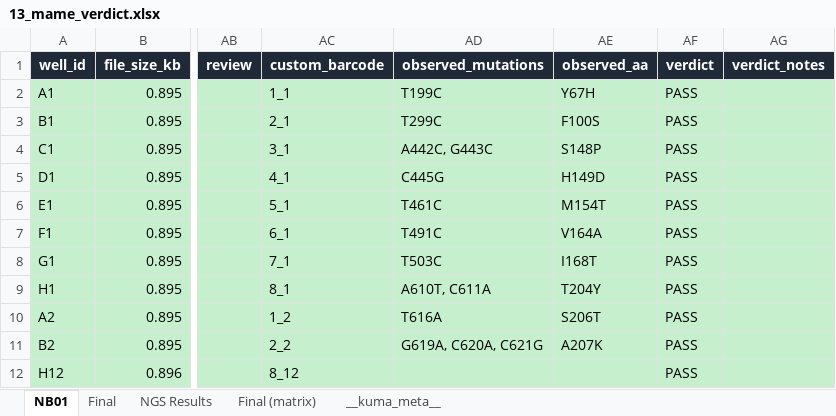
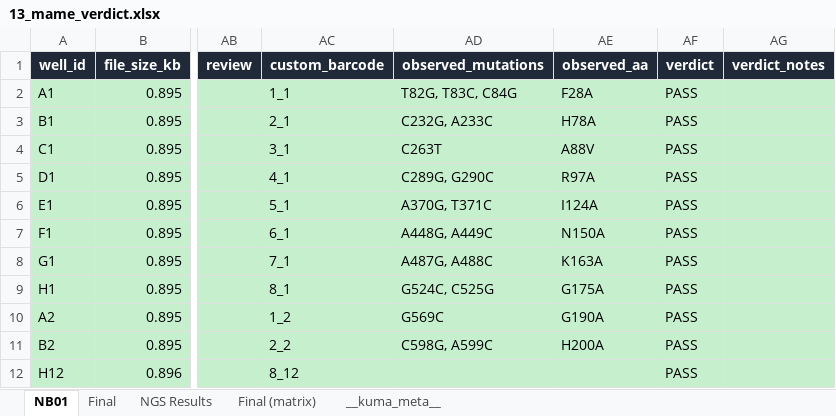
Before and after one commit to gyuminlee-repo/kuma, an Excel workbook: src-tauri/samples/mame/13_mame_verdict.xlsx, sheet NB01, drawn as a sheet; only a part is shown, gaps mark what is left out; values as stored, in another font and other column widths than the file's, no borders; the diff names each change by its address in the sheet, - before the commit and + after, or states it on an @@ line.

```diff
--- a/src-tauri/samples/mame/13_mame_verdict.xlsx (sheet NB01)
+++ b/src-tauri/samples/mame/13_mame_verdict.xlsx (sheet NB01)
-AD2 (observed_mutations): T199C
+AD2 (observed_mutations): T82G, T83C, C84G
-AE2 (observed_aa): Y67H
+AE2 (observed_aa): F28A
-AD3 (observed_mutations): T299C
+AD3 (observed_mutations): C232G, A233C
-AE3 (observed_aa): F100S
+AE3 (observed_aa): H78A
-AD4 (observed_mutations): A442C, G443C
+AD4 (observed_mutations): C263T
-AE4 (observed_aa): S148P
+AE4 (observed_aa): A88V
-AD5 (observed_mutations): C445G
+AD5 (observed_mutations): C289G, G290C
-AE5 (observed_aa): H149D
+AE5 (observed_aa): R97A
-AD6 (observed_mutations): T461C
+AD6 (observed_mutations): A370G, T371C
-AE6 (observed_aa): M154T
+AE6 (observed_aa): I124A
-AD7 (observed_mutations): T491C
+AD7 (observed_mutations): A448G, A449C
-AE7 (observed_aa): V164A
+AE7 (observed_aa): N150A
-AD8 (observed_mutations): T503C
+AD8 (observed_mutations): A487G, A488C
-AE8 (observed_aa): I168T
+AE8 (observed_aa): K163A
-AD9 (observed_mutations): A610T, C611A
+AD9 (observed_mutations): G524C, C525G
-AE9 (observed_aa): T204Y
+AE9 (observed_aa): G175A
-AD10 (observed_mutations): T616A
+AD10 (observed_mutations): G569C
-AE10 (observed_aa): S206T
+AE10 (observed_aa): G190A
-AD11 (observed_mutations): G619A, C620A, C621G
+AD11 (observed_mutations): C598G, A599C
-AE11 (observed_aa): A207K
+AE11 (observed_aa): H200A
```
Also changed, not shown: sheet NGS Results, sheet Final, sheet Final (matrix), sheet __kuma_meta__, src-tauri/samples/mame/03_mame_expected_mutations.xlsx, src-tauri/samples/mame/06_mame_plate_layout.xlsx, 31 other files.
